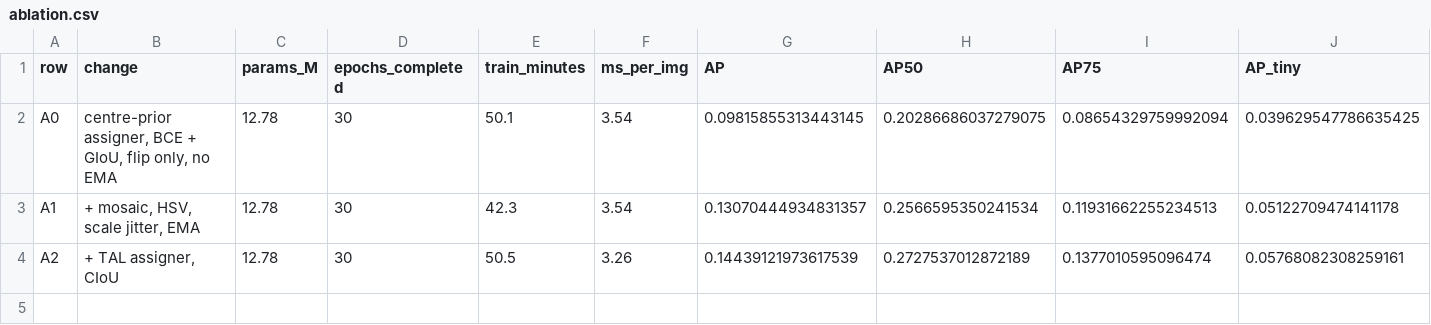
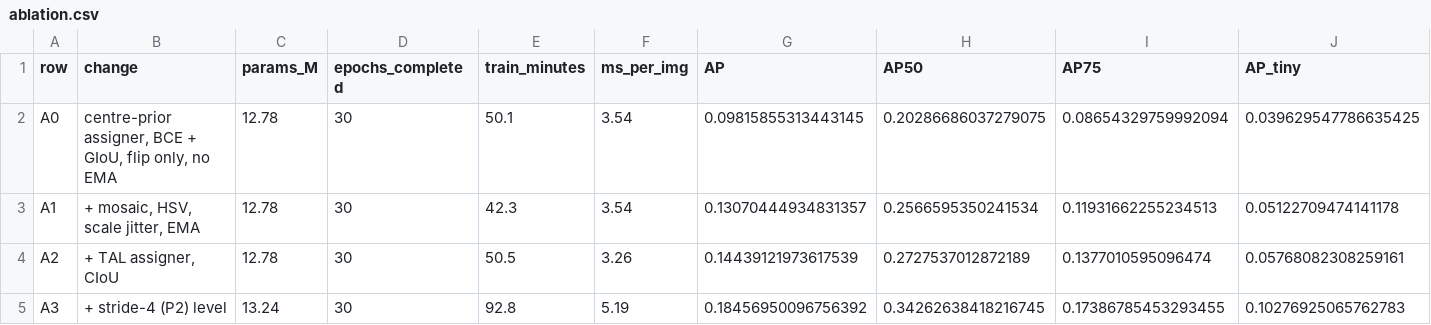
Before and after one commit to vidhikamangla/cv-tiny-object-detector, a CSV file: outputs/results/ablation.csv, drawn as a sheet; only a part is shown; rows hold the shown columns only; the diff names each change by its address in the sheet, - before the commit and + after, or states it on an @@ line.

Commit message:
detector: stride-4 (P2) row - AP 14.44 -> 18.46, AP_tiny 5.77 -> 10.28
Also fixes evaluate.py to build the architecture from the checkpoint's own config
rather than --config; otherwise a P2 or ResNet-50 checkpoint fails to load and the
row silently vanishes from the table.

```diff
--- a/outputs/results/ablation.csv
+++ b/outputs/results/ablation.csv
+row 5: A3 | + stride-4 (P2) level | 13.24 | 30 | 92.8 | 5.19 | 0.18456950096756392 | 0.34262638418216745 | 0.17386785453293455 | 0.10276925065762783
```
Also changed, not shown: 3 other files.
